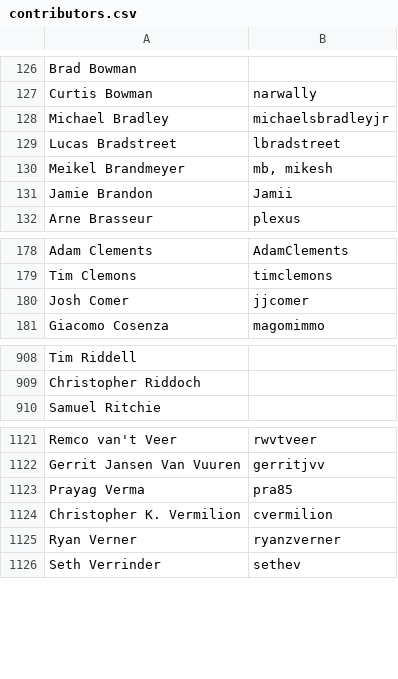
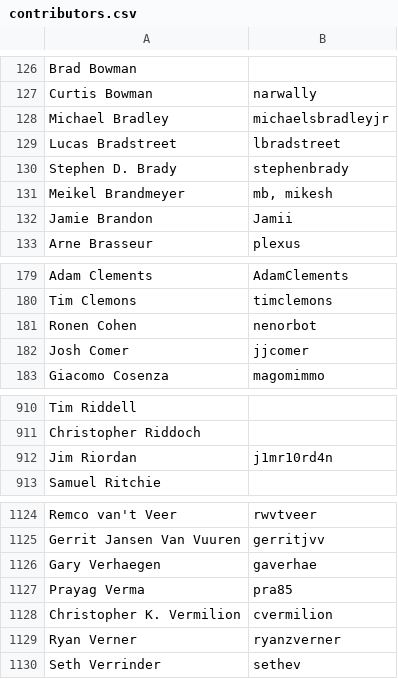
Before and after one commit to clojure/clojure-site, a CSV file: content/community/contributors.csv, drawn as a sheet; only a part is shown, gaps mark what is left out.

Commit message:
Update contributors.csv

```diff
--- a/content/community/contributors.csv
+++ b/content/community/contributors.csv
@@ -129,2 +129,3 @@ Michael Bradley,michaelsbradleyjr
 Lucas Bradstreet,lbradstreet
+Stephen D. Brady,stephenbrady
 Meikel Brandmeyer,"mb, mikesh"
@@ -179,2 +180,3 @@ Adam Clements,AdamClements
 Tim Clemons,timclemons
+Ronen Cohen,nenorbot
 Josh Comer,jjcomer
@@ -909,2 +911,3 @@ Tim Riddell,
 Christopher Riddoch,
+Jim Riordan,j1mr10rd4n
 Samuel Ritchie,
@@ -1122,2 +1125,3 @@ Remco van't Veer,rwvtveer
 Gerrit Jansen Van Vuuren,gerritjvv
+Gary Verhaegen,gaverhae
 Prayag Verma,pra85
```
